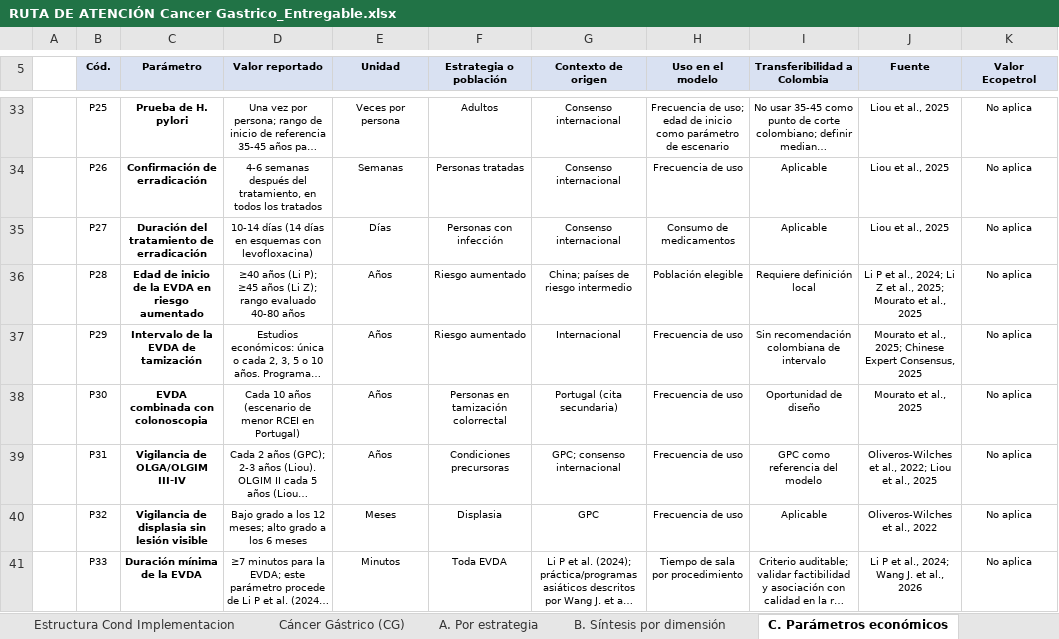
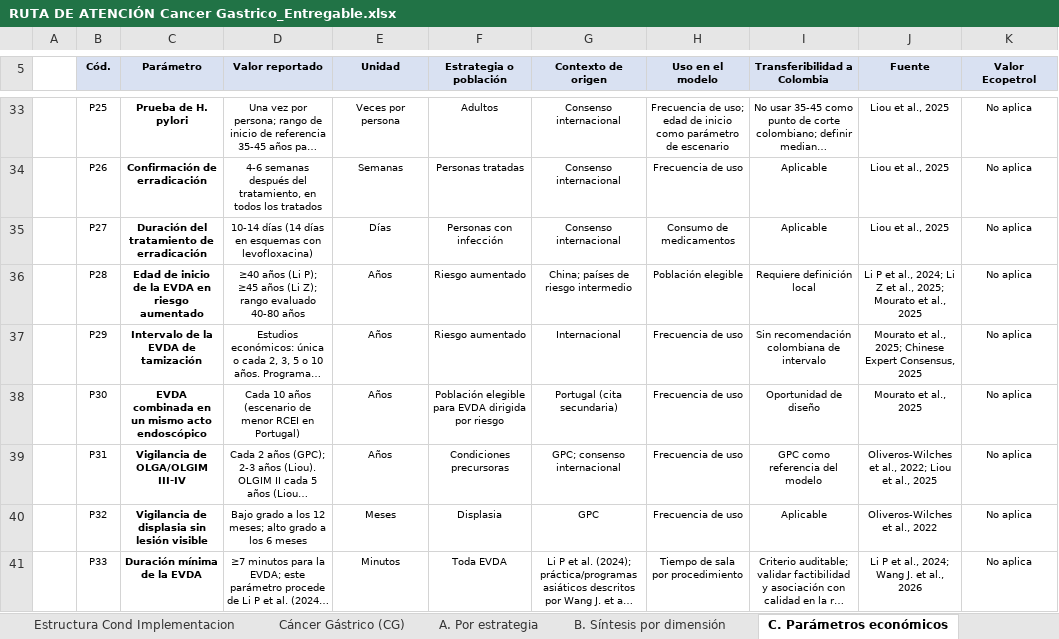
Before and after one commit to dchavezbejarano-arch/Modelo-de-cancer, an Excel workbook: RUTA DE ATENCIÓN Cancer Gastrico_Entregable.xlsx, sheet C. Parámetros económicos, drawn as a sheet; only a part is shown, gaps mark what is left out; long unchanged cells end in …; values as stored, in another font and other column widths than the file's, no borders; the diff covers the shown part only; the diff names each change by its address in the sheet, - before the commit and + after, or states it on an @@ line.

```diff
--- a/RUTA DE ATENCIÓN Cancer Gastrico_Entregable.xlsx (sheet C. Parámetros económicos)
+++ b/RUTA DE ATENCIÓN Cancer Gastrico_Entregable.xlsx (sheet C. Parámetros económicos)
-C38 (Parámetro): EVDA combinada con colonoscopia
+C38 (Parámetro): EVDA combinada en un mismo acto endoscópico
-F38 (Estrategia o población): Personas en tamización colorrectal
+F38 (Estrategia o población): Población elegible para EVDA dirigida por riesgo
```
Also changed, not shown: 1 removed row, 6 edited cells and cell formats elsewhere in this sheet, sheet Cáncer Gástrico (CG), sheet B. Síntesis por dimensión, sheet A. Por estrategia, sheet Estructura Cond Implementacion, other sheet tabs, RUTA DE ATENCION Cancer Próstata_Entregable.xlsx, RUTA DE ATENCIÓN_Cancer Piel_Entregable.xlsx, 3 other files.
